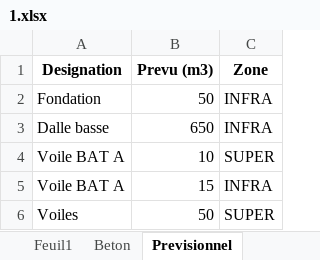
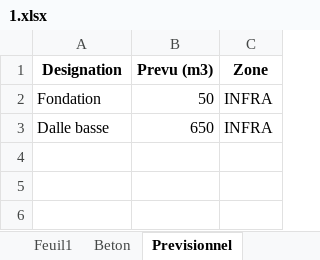
Before and after one commit to arnouldaxel0-dot/ITB, an Excel workbook: CHANTIERS_ITB77/1/1.xlsx, sheet Previsionnel, drawn as a sheet; values as stored, in another font and other column widths than the file's, no borders; the diff names each change by its address in the sheet, - before the commit and + after, or states it on an @@ line.

Commit message:
Update

```diff
--- a/CHANTIERS_ITB77/1/1.xlsx (sheet Previsionnel)
+++ b/CHANTIERS_ITB77/1/1.xlsx (sheet Previsionnel)
-row 4: Voile BAT A | 10 | SUPER
-row 5: Voile BAT A | 15 | INFRA
-row 6: Voiles | 50 | SUPER
```
